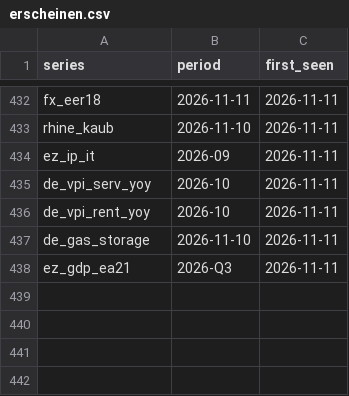
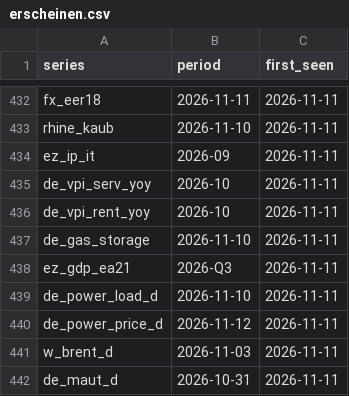
Before and after one commit to wfhungerland/konjunkturmonitor, a CSV file: data/archive/erscheinen.csv, drawn as a sheet; only a part is shown, gaps mark what is left out; the diff names each change by its address in the sheet, - before the commit and + after, or states it on an @@ line.

```diff
--- a/data/archive/erscheinen.csv
+++ b/data/archive/erscheinen.csv
+row 439: de_power_load_d | 2026-11-10 | 2026-11-11
+row 440: de_power_price_d | 2026-11-12 | 2026-11-11
+row 441: w_brent_d | 2026-11-03 | 2026-11-11
+row 442: de_maut_d | 2026-10-31 | 2026-11-11
```
Also changed, not shown: data/static/gie_storage_de.csv, 4 other files.
